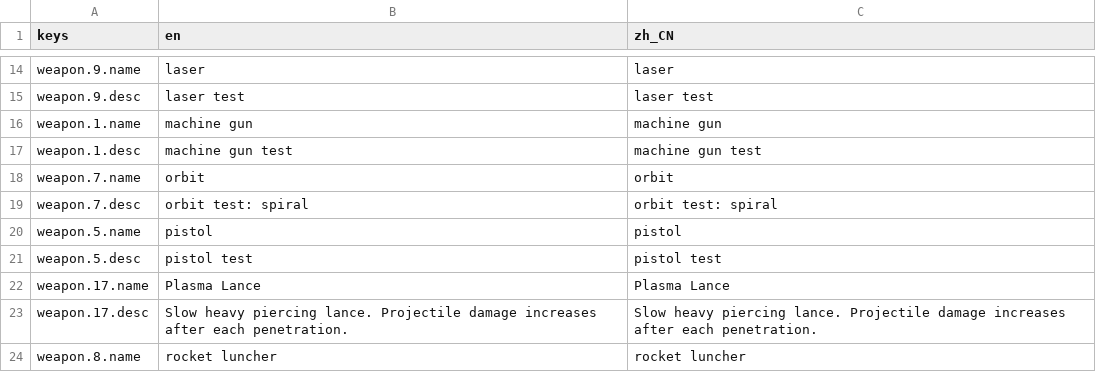
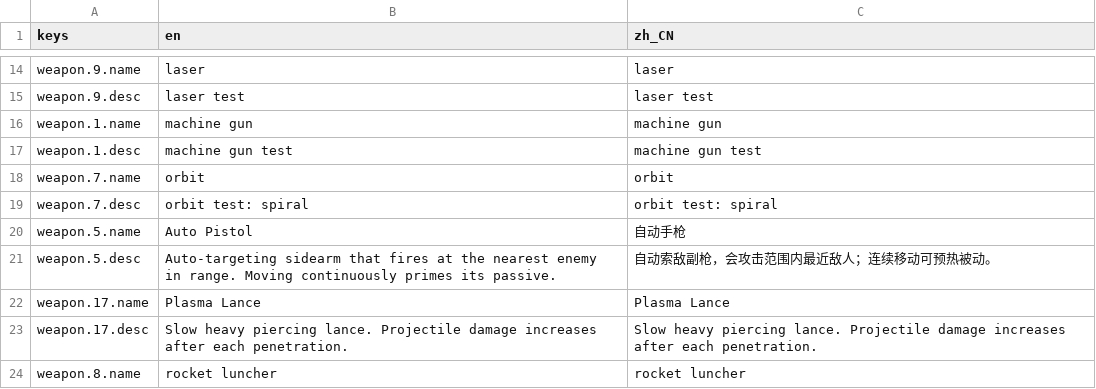
Before and after one commit to JYang496/project_mag, a CSV file: data/localization/game_content.csv, drawn as a sheet; only a part is shown, gaps mark what is left out.

Commit message:
weapon data update

```diff
--- a/data/localization/game_content.csv
+++ b/data/localization/game_content.csv
@@ -19,4 +19,4 @@ weapon.7.name,orbit,orbit
 weapon.7.desc,orbit test: spiral,orbit test: spiral
-weapon.5.name,pistol,pistol
-weapon.5.desc,pistol test,pistol test
+weapon.5.name,Auto Pistol,自动手枪
+weapon.5.desc,Auto-targeting sidearm that fires at the nearest enemy in range. Moving continuously primes its passive.,自动索敌副枪，会攻击范围内最近敌人；连续移动可预热被动。
 weapon.17.name,Plasma Lance,Plasma Lance
```
Also changed, not shown: data/localization/ui_texts.csv, 31 other files.
